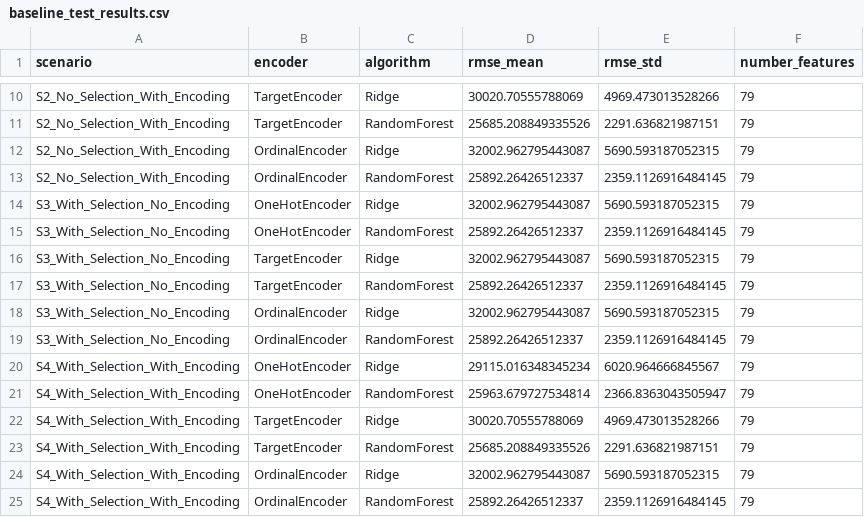
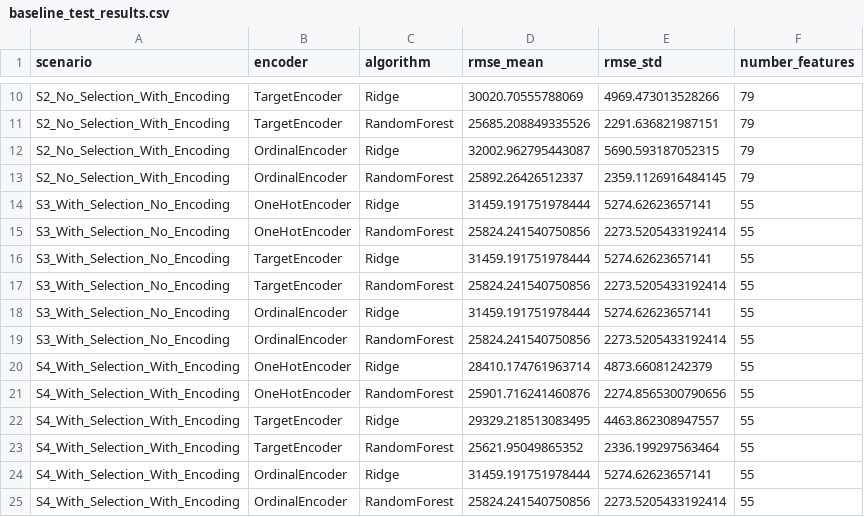
Before and after one commit to Arashjamehbozorg/bachelor-thesis-categorical-encoding-benchmark, a CSV file: results/baseline_test_results.csv, drawn as a sheet; only a part is shown, gaps mark what is left out.

Commit message:
added XGBoost and CatBoost to the algorithms. Changed the position of the box colors in the plots. Implemented KBest Selector for selecting the top 70 percent of the features.

```diff
--- a/results/baseline_test_results.csv
+++ b/results/baseline_test_results.csv
@@ -13,13 +13,13 @@ S2_No_Selection_With_Encoding,OrdinalEncoder,Ridge,32002.962795443087,5690.59318
 S2_No_Selection_With_Encoding,OrdinalEncoder,RandomForest,25892.26426512337,2359.1126916484145,79
-S3_With_Selection_No_Encoding,OneHotEncoder,Ridge,32002.962795443087,5690.593187052315,79
-S3_With_Selection_No_Encoding,OneHotEncoder,RandomForest,25892.26426512337,2359.1126916484145,79
-S3_With_Selection_No_Encoding,TargetEncoder,Ridge,32002.962795443087,5690.593187052315,79
-S3_With_Selection_No_Encoding,TargetEncoder,RandomForest,25892.26426512337,2359.1126916484145,79
-S3_With_Selection_No_Encoding,OrdinalEncoder,Ridge,32002.962795443087,5690.593187052315,79
-S3_With_Selection_No_Encoding,OrdinalEncoder,RandomForest,25892.26426512337,2359.1126916484145,79
-S4_With_Selection_With_Encoding,OneHotEncoder,Ridge,29115.016348345234,6020.964666845567,79
-S4_With_Selection_With_Encoding,OneHotEncoder,RandomForest,25963.679727534814,2366.8363043505947,79
-S4_With_Selection_With_Encoding,TargetEncoder,Ridge,30020.70555788069,4969.473013528266,79
-S4_With_Selection_With_Encoding,TargetEncoder,RandomForest,25685.208849335526,2291.636821987151,79
-S4_With_Selection_With_Encoding,OrdinalEncoder,Ridge,32002.962795443087,5690.593187052315,79
-S4_With_Selection_With_Encoding,OrdinalEncoder,RandomForest,25892.26426512337,2359.1126916484145,79
+S3_With_Selection_No_Encoding,OneHotEncoder,Ridge,31459.191751978444,5274.62623657141,55
+S3_With_Selection_No_Encoding,OneHotEncoder,RandomForest,25824.241540750856,2273.5205433192414,55
+S3_With_Selection_No_Encoding,TargetEncoder,Ridge,31459.191751978444,5274.62623657141,55
+S3_With_Selection_No_Encoding,TargetEncoder,RandomForest,25824.241540750856,2273.5205433192414,55
+S3_With_Selection_No_Encoding,OrdinalEncoder,Ridge,31459.191751978444,5274.62623657141,55
+S3_With_Selection_No_Encoding,OrdinalEncoder,RandomForest,25824.241540750856,2273.5205433192414,55
+S4_With_Selection_With_Encoding,OneHotEncoder,Ridge,28410.174761963714,4873.66081242379,55
+S4_With_Selection_With_Encoding,OneHotEncoder,RandomForest,25901.716241460876,2274.8565300790656,55
+S4_With_Selection_With_Encoding,TargetEncoder,Ridge,29329.218513083495,4463.862308947557,55
+S4_With_Selection_With_Encoding,TargetEncoder,RandomForest,25621.95049865352,2336.199297563464,55
+S4_With_Selection_With_Encoding,OrdinalEncoder,Ridge,31459.191751978444,5274.62623657141,55
+S4_With_Selection_With_Encoding,OrdinalEncoder,RandomForest,25824.241540750856,2273.5205433192414,55
```
Also changed, not shown: 7 other files.
